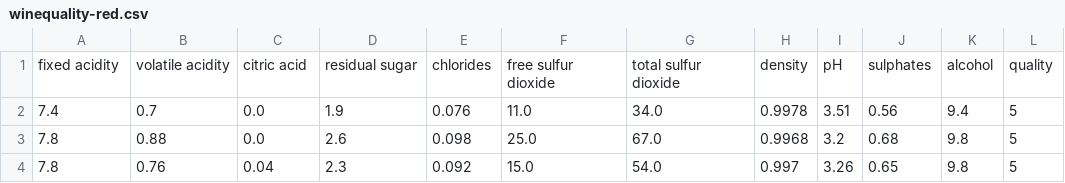
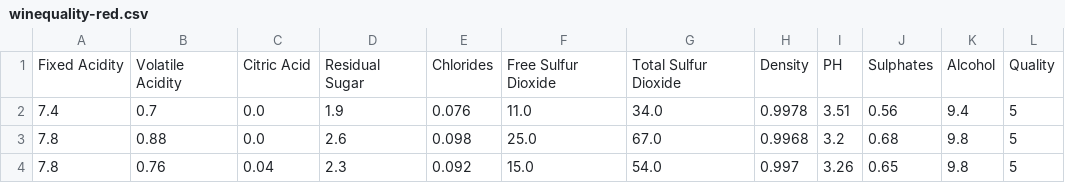
Before and after one commit to ricardooo21/API, a CSV file: winequality-red.csv, drawn as a sheet; only a part is shown.

Commit message:
Update winequality-red.csv

```diff
--- a/winequality-red.csv
+++ b/winequality-red.csv
@@ -1,2 +1,2 @@
-fixed acidity,volatile acidity,citric acid,residual sugar,chlorides,free sulfur dioxide,total sulfur dioxide,density,pH,sulphates,alcohol,quality
+Fixed Acidity,Volatile Acidity,Citric Acid,Residual Sugar,Chlorides,Free Sulfur Dioxide,Total Sulfur Dioxide,Density,PH,Sulphates,Alcohol,Quality
 7.4,0.7,0.0,1.9,0.076,11.0,34.0,0.9978,3.51,0.56,9.4,5
```
